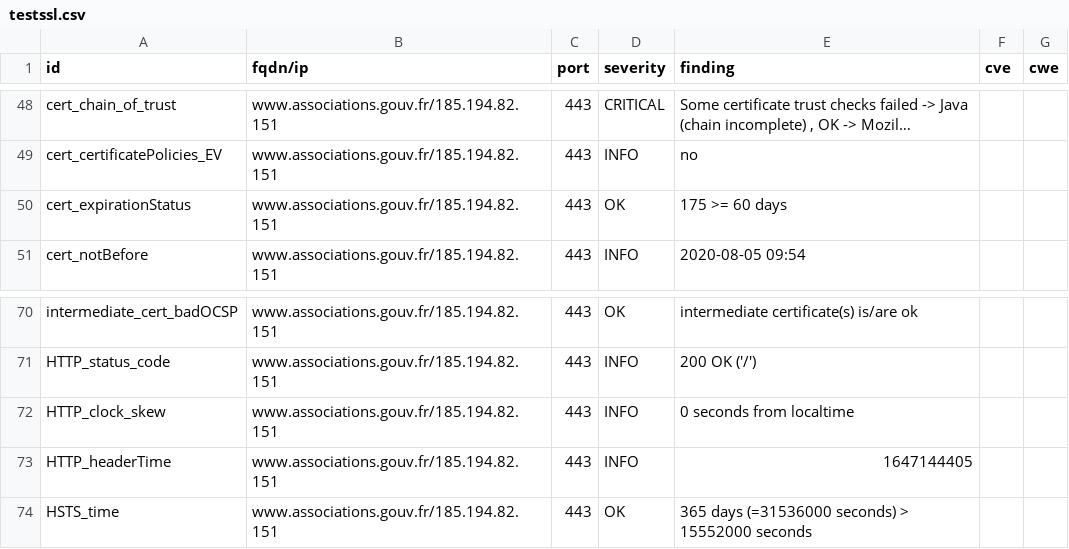
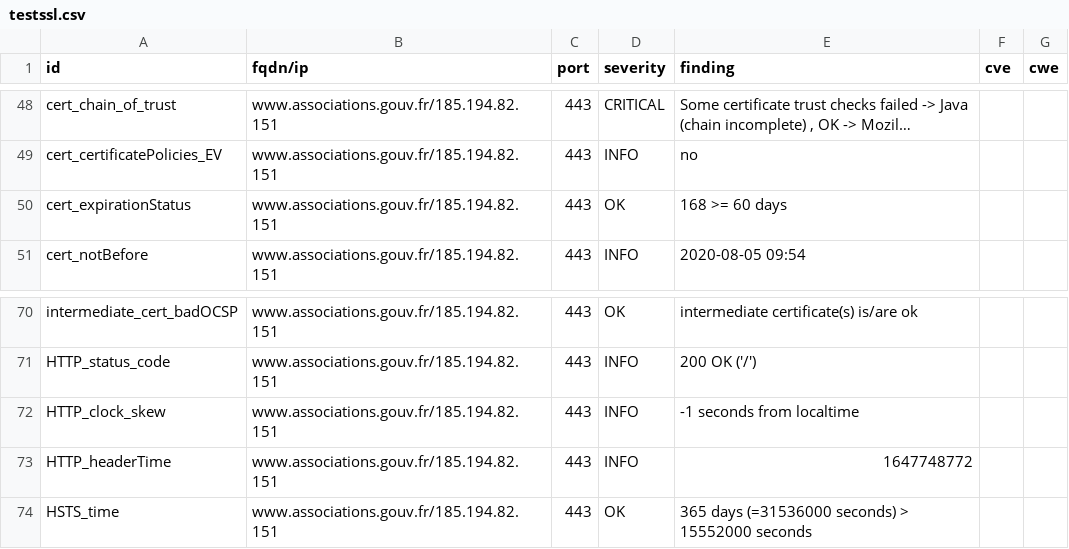
Before and after one commit to SocialGouv/dnum-dashboard, a CSV file: results/aHR0cHM6Ly93d3cuYXNzb2NpYXRpb25zLmdvdXYuZnI=/testssl.csv, drawn as a sheet; only a part is shown, gaps mark what is left out; long unchanged cells end in ….

```diff
--- a/results/aHR0cHM6Ly93d3cuYXNzb2NpYXRpb25zLmdvdXYuZnI=/testssl.csv
+++ b/results/aHR0cHM6Ly93d3cuYXNzb2NpYXRpb25zLmdvdXYuZnI=/testssl.csv
@@ -49,3 +49,3 @@
 "cert_certificatePolicies_EV","www.associations.gouv.fr/185.194.82.151","443","INFO","no","",""
-"cert_expirationStatus","www.associations.gouv.fr/185.194.82.151","443","OK","175 >= 60 days","",""
+"cert_expirationStatus","www.associations.gouv.fr/185.194.82.151","443","OK","168 >= 60 days","",""
 "cert_notBefore","www.associations.gouv.fr/185.194.82.151","443","INFO","2020-08-05 09:54","",""
@@ -71,4 +71,4 @@
 "HTTP_status_code","www.associations.gouv.fr/185.194.82.151","443","INFO","200 OK ('/')","",""
-"HTTP_clock_skew","www.associations.gouv.fr/185.194.82.151","443","INFO","0 seconds from localtime","",""
-"HTTP_headerTime","www.associations.gouv.fr/185.194.82.151","443","INFO","1647144405","",""
+"HTTP_clock_skew","www.associations.gouv.fr/185.194.82.151","443","INFO","-1 seconds from localtime","",""
+"HTTP_headerTime","www.associations.gouv.fr/185.194.82.151","443","INFO","1647748772","",""
 "HSTS_time","www.associations.gouv.fr/185.194.82.151","443","OK","365 days (=31536000 seconds) > 15552000 seconds","",""
```
Also changed, not shown: 8 other files.
